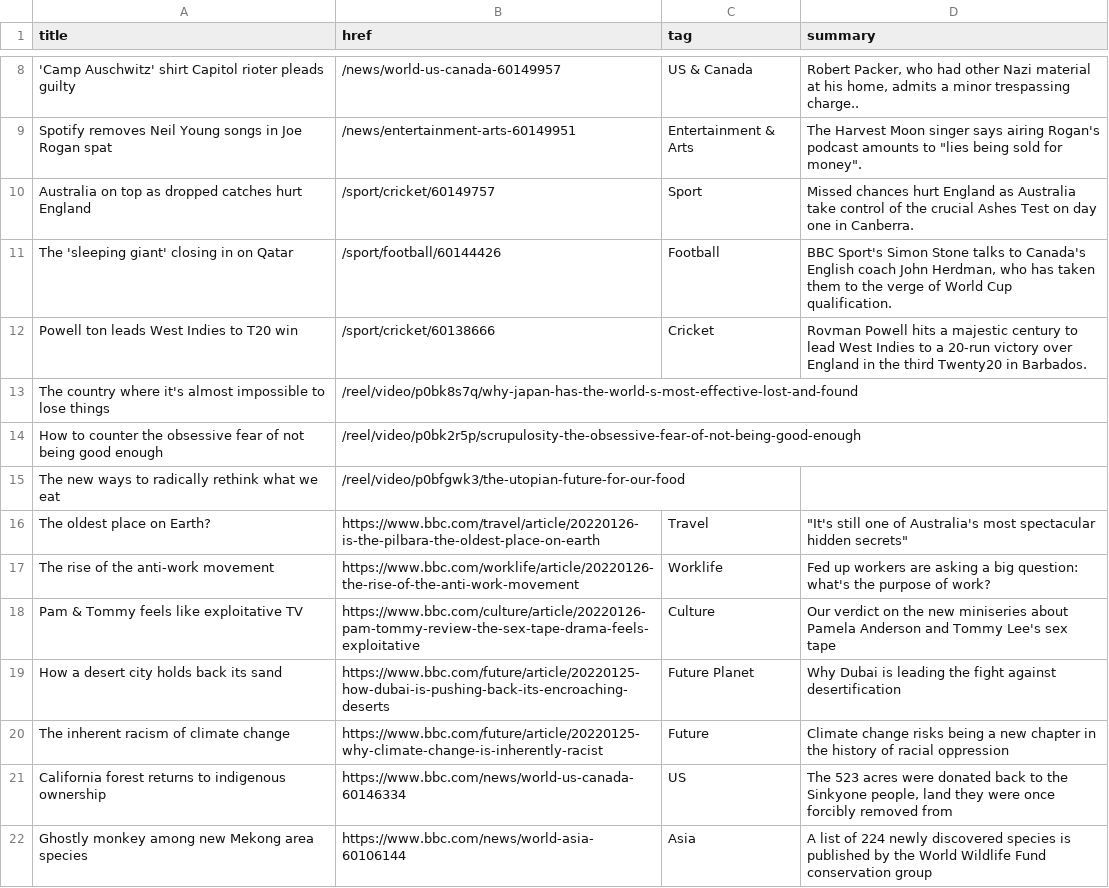
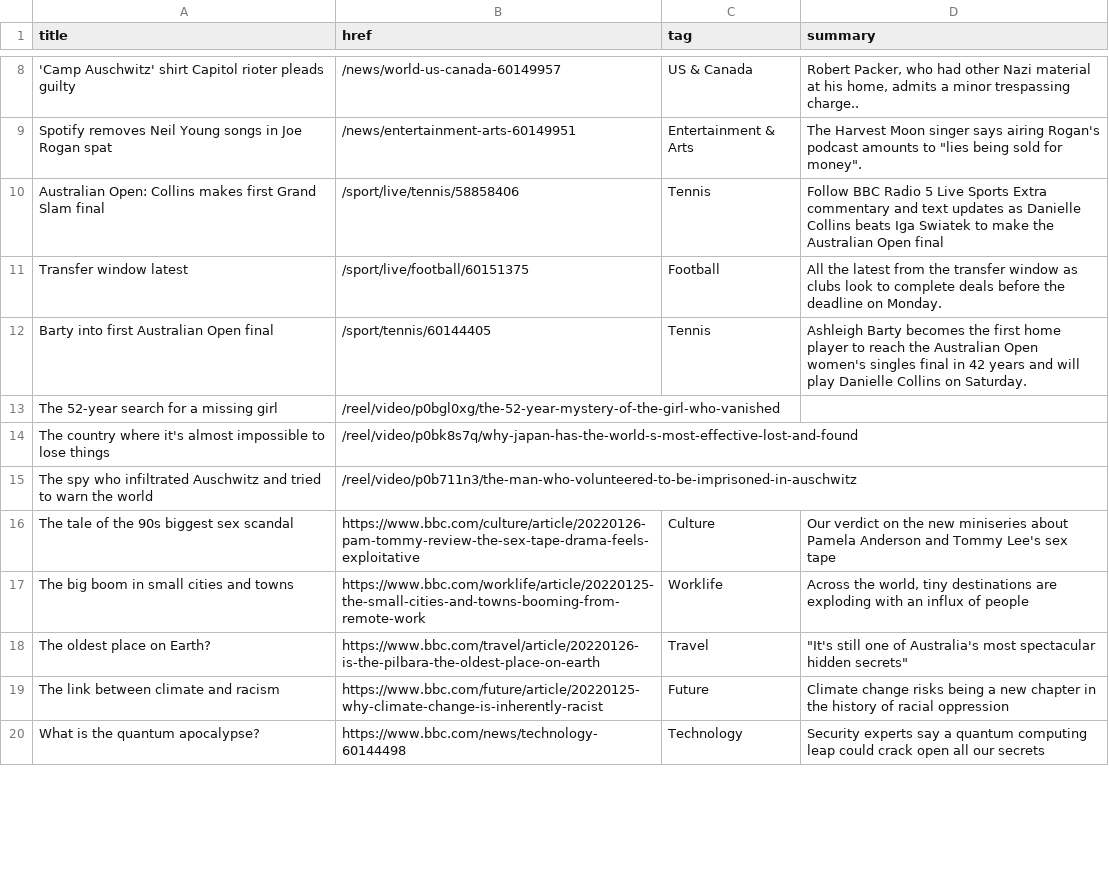
Before and after one commit to jsoma/autoscraper-changes, a CSV file: bbc-headlines.csv, drawn as a sheet; only a part is shown, gaps mark what is left out; removed rows and columns are numbered as before the commit, all else as after; the diff covers the shown part only; the diff names each change by its address in the sheet, - before the commit and + after, or states it on an @@ line.

```diff
--- a/bbc-headlines.csv
+++ b/bbc-headlines.csv
-row 10: Australia on top as dropped catches hurt England | /sport/cricket/60149757 | Sport | Missed chances hurt England as Australia take control of the crucial Ashes Test on day one in Canberra.
-row 11: The 'sleeping giant' closing in on Qatar | /sport/football/60144426 | Football | BBC Sport's Simon Stone talks to Canada's English coach John Herdman, who has taken them to the verge of World Cup qualification.
-row 12: Powell ton leads West Indies to T20 win | /sport/cricket/60138666 | Cricket | Rovman Powell hits a majestic century to lead West Indies to a 20-run victory over England in the third Twenty20 in Barbados.
+row 10: Australian Open: Collins makes first Grand Slam final | /sport/live/tennis/58858406 | Tennis | Follow BBC Radio 5 Live Sports Extra commentary and text updates as Danielle Collins beats Iga Swiatek to make the Australian Open final
+row 11: Transfer window latest | /sport/live/football/60151375 | Football | All the latest from the transfer window as clubs look to complete deals before the deadline on Monday.
+row 12: Barty into first Australian Open final | /sport/tennis/60144405 | Tennis | Ashleigh Barty becomes the first home player to reach the Australian Open women's singles final in 42 years and will play Danielle Collins on Saturday.
+row 13: The 52-year search for a missing girl | /reel/video/p0bgl0xg/the-52-year-mystery-of-the-girl-who-vanished
-row 14: How to counter the obsessive fear of not being good enough | /reel/video/p0bk2r5p/scrupulosity-the-obsessive-fear-of-not-being-good-enough
-row 15: The new ways to radically rethink what we eat | /reel/video/p0bfgwk3/the-utopian-future-for-our-food
+row 15: The spy who infiltrated Auschwitz and tried to warn the world | /reel/video/p0b711n3/the-man-who-volunteered-to-be-imprisoned-in-auschwitz
+row 16: The tale of the 90s biggest sex scandal | https://www.bbc.com/culture/article/20220126-pam-tommy-review-the-sex-tape-drama-feels-exploitative | Culture | Our verdict on the new miniseries about Pamela Anderson and Tommy Lee's sex tape
+row 17: The big boom in small cities and towns | https://www.bbc.com/worklife/article/20220125-the-small-cities-and-towns-booming-from-remote-work | Worklife | Across the world, tiny destinations are exploding with an influx of people
-row 17: The rise of the anti-work movement | https://www.bbc.com/worklife/article/20220126-the-rise-of-the-anti-work-movement | Worklife | Fed up workers are asking a big question: what's the purpose of work?
-row 18: Pam & Tommy feels like exploitative TV | https://www.bbc.com/culture/article/20220126-pam-tommy-review-the-sex-tape-drama-feels-exploitative | Culture | Our verdict on the new miniseries about Pamela Anderson and Tommy Lee's sex tape
-row 19: How a desert city holds back its sand | https://www.bbc.com/future/article/20220125-how-dubai-is-pushing-back-its-encroaching-deserts | Future Planet | Why Dubai is leading the fight against desertification
-A19 (title): The inherent racism of climate change
+A19 (title): The link between climate and racism
-row 21: California forest returns to indigenous ownership | https://www.bbc.com/news/world-us-canada-60146334 | US | The 523 acres were donated back to the Sinkyone people, land they were once forcibly removed from
-row 22: Ghostly monkey among new Mekong area species | https://www.bbc.com/news/world-asia-60106144 | Asia | A list of 224 newly discovered species is published by the World Wildlife Fund conservation group
+row 20: What is the quantum apocalypse? | https://www.bbc.com/news/technology-60144498 | Technology | Security experts say a quantum computing leap could crack open all our secrets
```
Also changed, not shown: 12 added rows, 10 removed rows and 1 edited cell elsewhere in this file.
